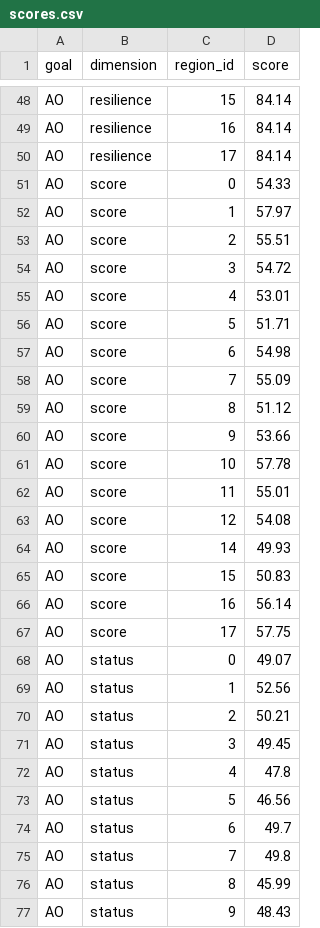
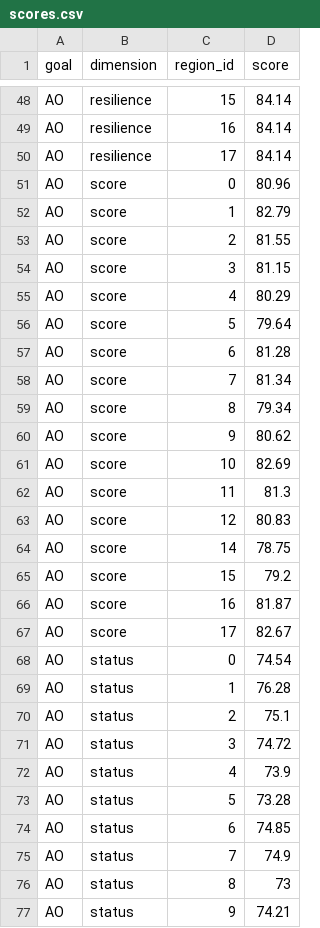
Before and after one commit to mburgass/toolbox-demo, a CSV file: region2016/scores.csv, drawn as a sheet; only a part is shown, gaps mark what is left out; the diff covers the shown part only.

```diff
--- a/region2016/scores.csv
+++ b/region2016/scores.csv
@@ -50,28 +50,28 @@
 "AO","resilience",17,84.14
-"AO","score",0,54.33
-"AO","score",1,57.97
-"AO","score",2,55.51
-"AO","score",3,54.72
-"AO","score",4,53.01
-"AO","score",5,51.71
-"AO","score",6,54.98
-"AO","score",7,55.09
-"AO","score",8,51.12
-"AO","score",9,53.66
-"AO","score",10,57.78
-"AO","score",11,55.01
-"AO","score",12,54.08
-"AO","score",14,49.93
-"AO","score",15,50.83
-"AO","score",16,56.14
-"AO","score",17,57.75
-"AO","status",0,49.07
-"AO","status",1,52.56
-"AO","status",2,50.21
-"AO","status",3,49.45
-"AO","status",4,47.8
-"AO","status",5,46.56
-"AO","status",6,49.7
-"AO","status",7,49.8
-"AO","status",8,45.99
-"AO","status",9,48.43
+"AO","score",0,80.96
+"AO","score",1,82.79
+"AO","score",2,81.55
+"AO","score",3,81.15
+"AO","score",4,80.29
+"AO","score",5,79.64
+"AO","score",6,81.28
+"AO","score",7,81.34
+"AO","score",8,79.34
+"AO","score",9,80.62
+"AO","score",10,82.69
+"AO","score",11,81.3
+"AO","score",12,80.83
+"AO","score",14,78.75
+"AO","score",15,79.2
+"AO","score",16,81.87
+"AO","score",17,82.67
+"AO","status",0,74.54
+"AO","status",1,76.28
+"AO","status",2,75.1
+"AO","status",3,74.72
+"AO","status",4,73.9
+"AO","status",5,73.28
+"AO","status",6,74.85
+"AO","status",7,74.9
+"AO","status",8,73
+"AO","status",9,74.21
```
Also changed, not shown: 74 edited cells elsewhere in this file, 1 other file.
